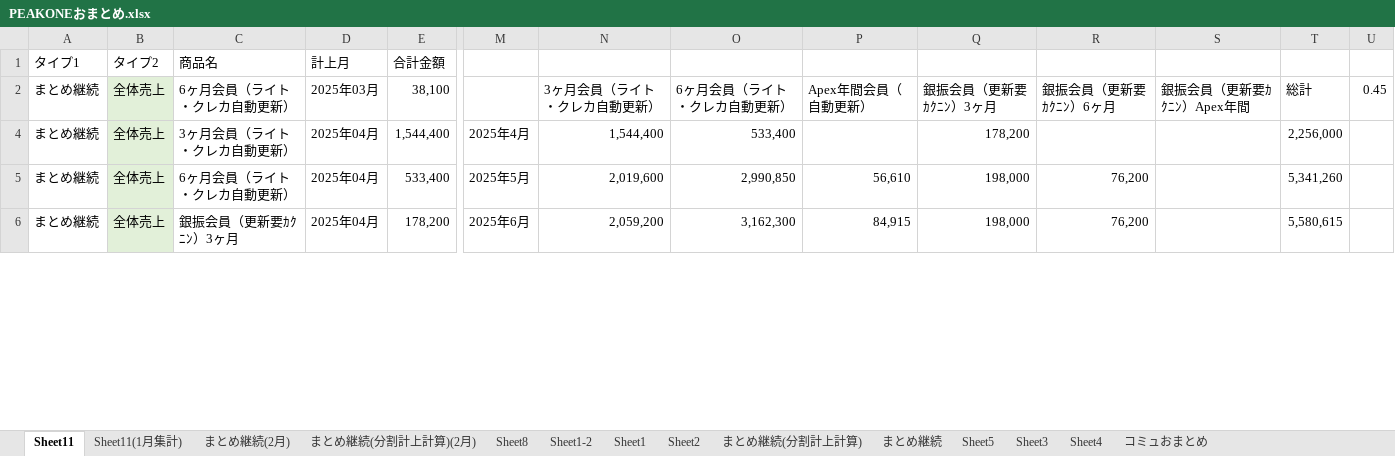
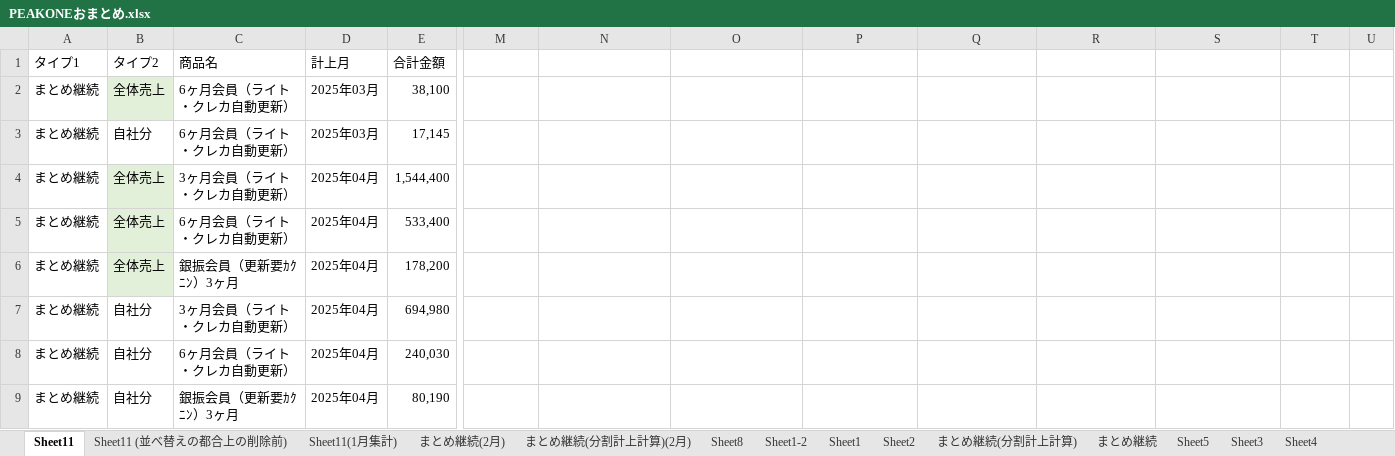
Before and after one commit to resazm/RES, an Excel workbook: PEAKONEおまとめ.xlsx, sheet Sheet11, drawn as a sheet; only a part is shown, gaps mark what is left out; values as stored, in another font and other column widths than the file's, no borders; rows hold the shown columns only; the diff covers the shown part only; the diff names each change by its address in the sheet, - before the commit and + after, or states it on an @@ line.

```diff
--- a/PEAKONEおまとめ.xlsx (sheet Sheet11)
+++ b/PEAKONEおまとめ.xlsx (sheet Sheet11)
+sheet tab: Sheet11 (並べ替えの都合上の削除前)
-N2: 3ヶ月会員（ライト・クレカ自動更新）
+N2: (empty)
-O2: 6ヶ月会員（ライト・クレカ自動更新）
+O2: (empty)
-P2: Apex年間会員（自動更新）
+P2: (empty)
-Q2: 銀振会員（更新要ｶｸﾆﾝ）3ヶ月
+Q2: (empty)
-R2: 銀振会員（更新要ｶｸﾆﾝ）6ヶ月
+R2: (empty)
-S2: 銀振会員（更新要ｶｸﾆﾝ）Apex年間
+S2: (empty)
-T2: 総計
+T2: (empty)
-U2: 0.45
+U2: (empty)
+row 3: まとめ継続 | 自社分 | 6ヶ月会員（ライト・クレカ自動更新） | 2025年03月 | 17,145
-M4: 2025年4月
+M4: (empty)
-N4: 1,544,400
+N4: (empty)
-O4: 533,400
+O4: (empty)
-Q4: 178,200
+Q4: (empty)
-T4: 2,256,000
+T4: (empty)
-M5: 2025年5月
+M5: (empty)
-N5: 2,019,600
+N5: (empty)
-O5: 2,990,850
+O5: (empty)
-P5: 56,610
+P5: (empty)
-Q5:Q6: 198,000
+Q5:Q6: (empty)
-R5:R6: 76,200
+R5:R6: (empty)
-T5: 5,341,260
+T5: (empty)
-M6: 2025年6月
+M6: (empty)
-N6: 2,059,200
+N6: (empty)
-O6: 3,162,300
+O6: (empty)
-P6: 84,915
+P6: (empty)
-T6: 5,580,615
+T6: (empty)
+row 7: まとめ継続 | 自社分 | 3ヶ月会員（ライト・クレカ自動更新） | 2025年04月 | 694,980
+row 8: まとめ継続 | 自社分 | 6ヶ月会員（ライト・クレカ自動更新） | 2025年04月 | 240,030
+row 9: まとめ継続 | 自社分 | 銀振会員（更新要ｶｸﾆﾝ）3ヶ月 | 2025年04月 | 80,190
```
Also changed, not shown: 8 added rows, 19 removed rows, 27 hidden or unhidden rows, 53 edited cells and cell formats elsewhere in this sheet, hidden cells.
